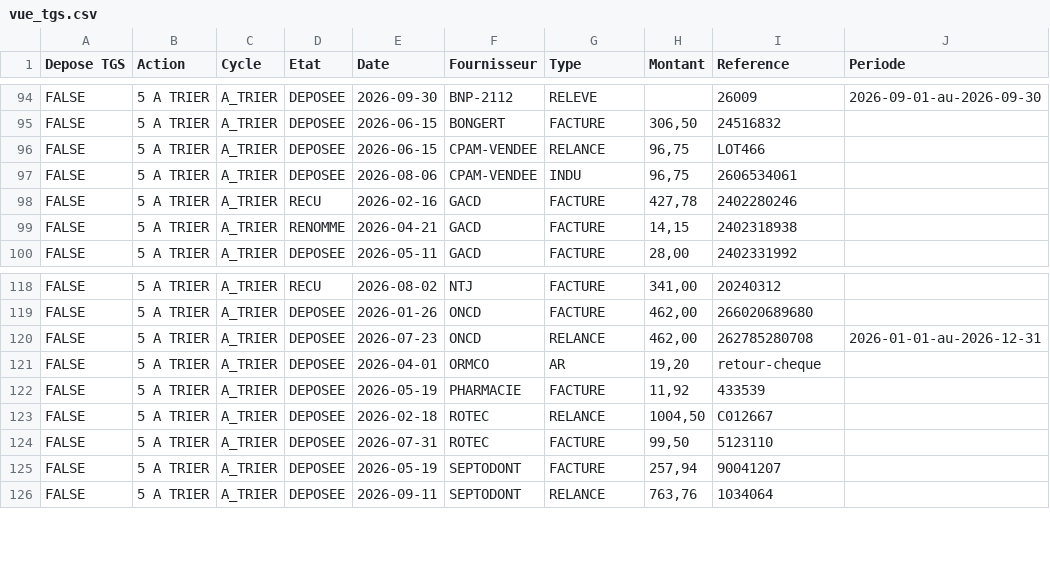
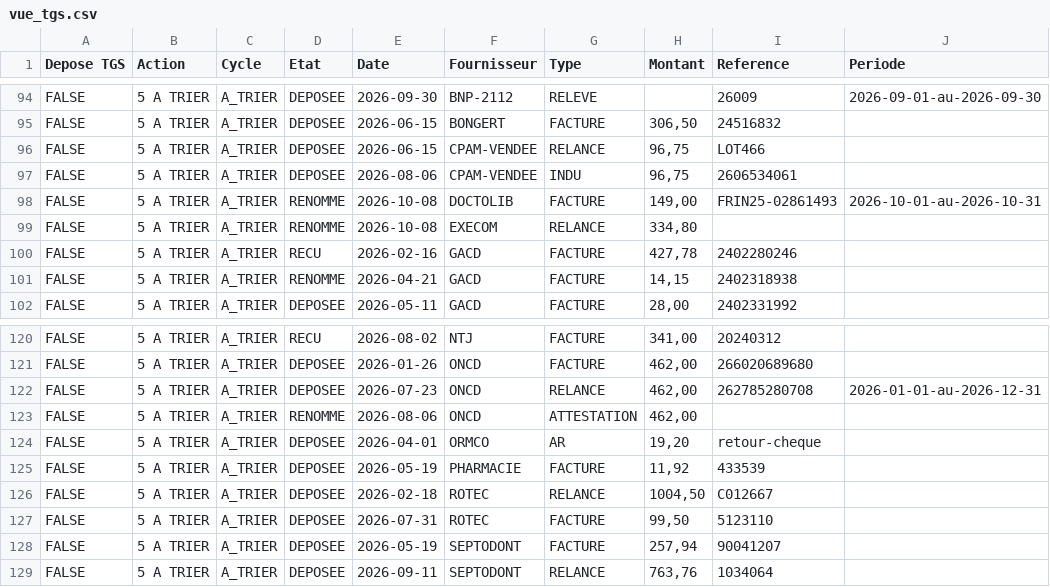
Before and after one commit to FakhreddinbeAI/4juillet-2026, a CSV file: vue_tgs.csv, drawn as a sheet; only a part is shown, gaps mark what is left out.

```diff
--- a/vue_tgs.csv
+++ b/vue_tgs.csv
@@ -97,2 +97,4 @@ FALSE,5 A TRIER,A_TRIER,DEPOSEE,2026-06-15,CPAM-VENDEE,RELANCE,"96,75",LOT466,
 FALSE,5 A TRIER,A_TRIER,DEPOSEE,2026-08-06,CPAM-VENDEE,INDU,"96,75",2606534061,
+FALSE,5 A TRIER,A_TRIER,RENOMME,2026-10-08,DOCTOLIB,FACTURE,"149,00",FRIN25-02861493,2026-10-01-au-2026-10-31
+FALSE,5 A TRIER,A_TRIER,RENOMME,2026-10-08,EXECOM,RELANCE,"334,80",,
 FALSE,5 A TRIER,A_TRIER,RECU,2026-02-16,GACD,FACTURE,"427,78",2402280246,
@@ -120,2 +122,3 @@ FALSE,5 A TRIER,A_TRIER,DEPOSEE,2026-01-26,ONCD,FACTURE,"462,00",266020689680,
 FALSE,5 A TRIER,A_TRIER,DEPOSEE,2026-07-23,ONCD,RELANCE,"462,00",262785280708,2026-01-01-au-2026-12-31
+FALSE,5 A TRIER,A_TRIER,RENOMME,2026-08-06,ONCD,ATTESTATION,"462,00",,
 FALSE,5 A TRIER,A_TRIER,DEPOSEE,2026-04-01,ORMCO,AR,"19,20",retour-cheque,
```
Also changed, not shown: registre_2026.csv, 1 other file.
